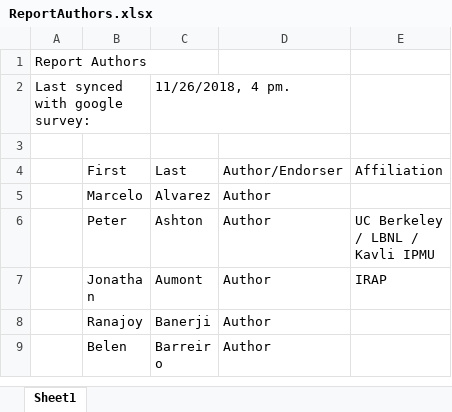
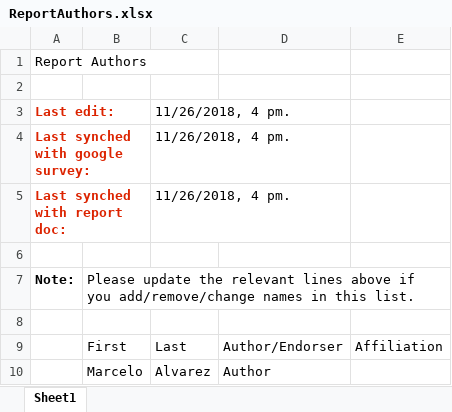
Before and after one commit to CMB-Probe/PICOReport, an Excel workbook: ReferenceDocuments/ReportAuthors.xlsx, sheet Sheet1, drawn as a sheet; only a part is shown; the shorter side is filled out with more unchanged rows; values as stored, in another font and other column widths than the file's, no borders; addresses are those after the commit; the diff names each change by its address in the sheet, - before the commit and + after, or states it on an @@ line.

Commit message:
updating author list doc

```diff
--- a/ReferenceDocuments/ReportAuthors.xlsx (sheet Sheet1)
+++ b/ReferenceDocuments/ReportAuthors.xlsx (sheet Sheet1)
+row 2: (empty)
+row 3: Last edit: |  | 11/26/2018, 4 pm.
-A4: Last synced with google survey:
+A4: Last synched with google survey:
@@ A4 bold: off → on, text colour: black → #DC2300 @@
+row 5: Last synched with report doc: |  | 11/26/2018, 4 pm.
+row 6: (empty)
+row 7: Note: | Please update the relevant lines above if you add/remove/change names in this list.
```
